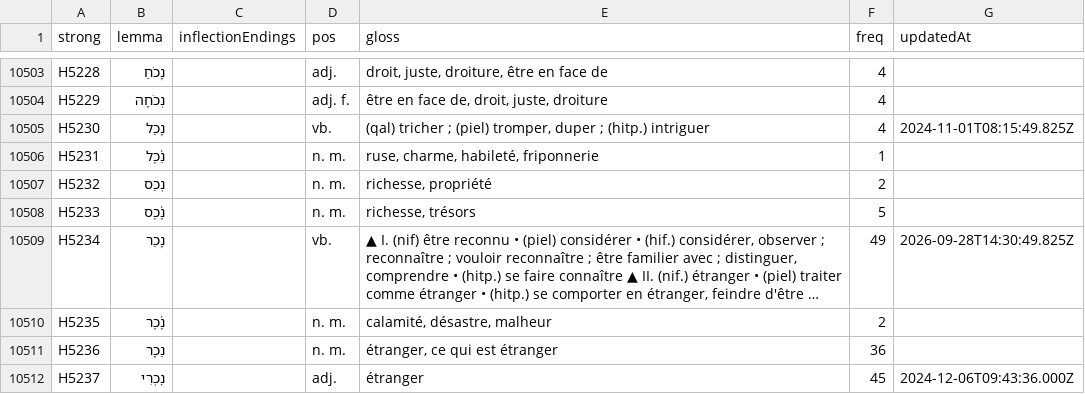
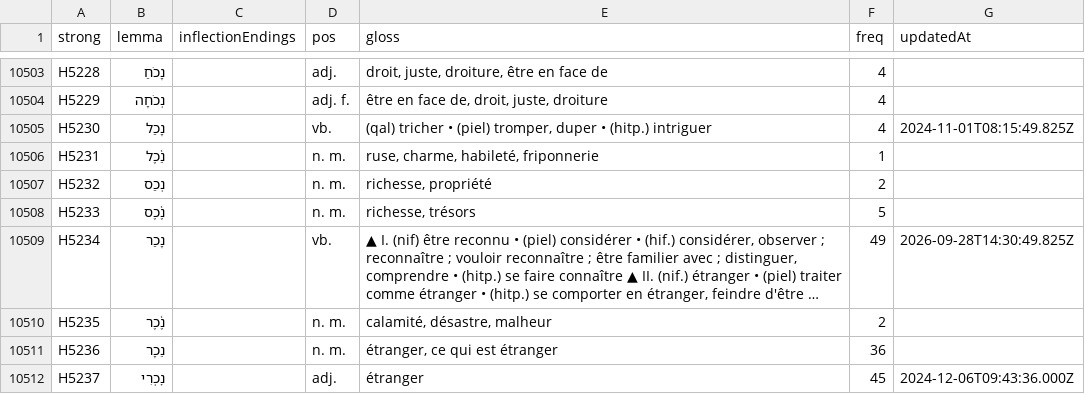
Before and after one commit to zdettwiler/lexique-du-lecteur-biblique, a CSV file: data/llb.csv, drawn as a sheet; only a part is shown, gaps mark what is left out; long unchanged cells end in …; the diff covers the shown part only.

```diff
--- a/data/llb.csv
+++ b/data/llb.csv
@@ -10504,3 +10504,3 @@ H5228,נָכֹחַ,,adj.,"droit, juste, droiture, être en face de",4,
 H5229,נְכֹחָה,,adj. f.,"être en face de, droit, juste, droiture",4,
-H5230,נָכַל,,vb.,"(qal) tricher ; (piel) tromper, duper ; (hitp.) intriguer",4,2024-11-01T08:15:49.825Z
+H5230,נָכַל,,vb.,"(qal) tricher • (piel) tromper, duper • (hitp.) intriguer",4,2024-11-01T08:15:49.825Z
 H5231,נֵ֫כֶל,,n. m.,"ruse, charme, habileté, friponnerie",1,
```
Also changed, not shown: 13 edited cells elsewhere in this file.
